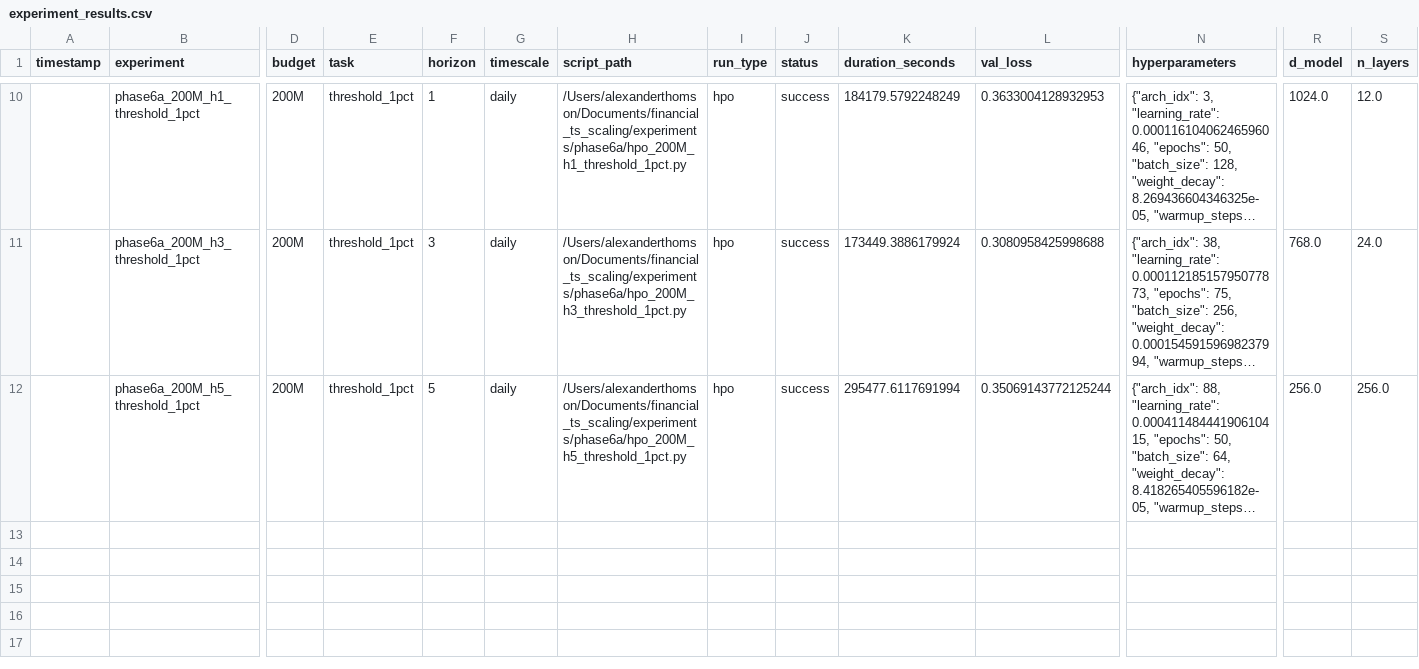
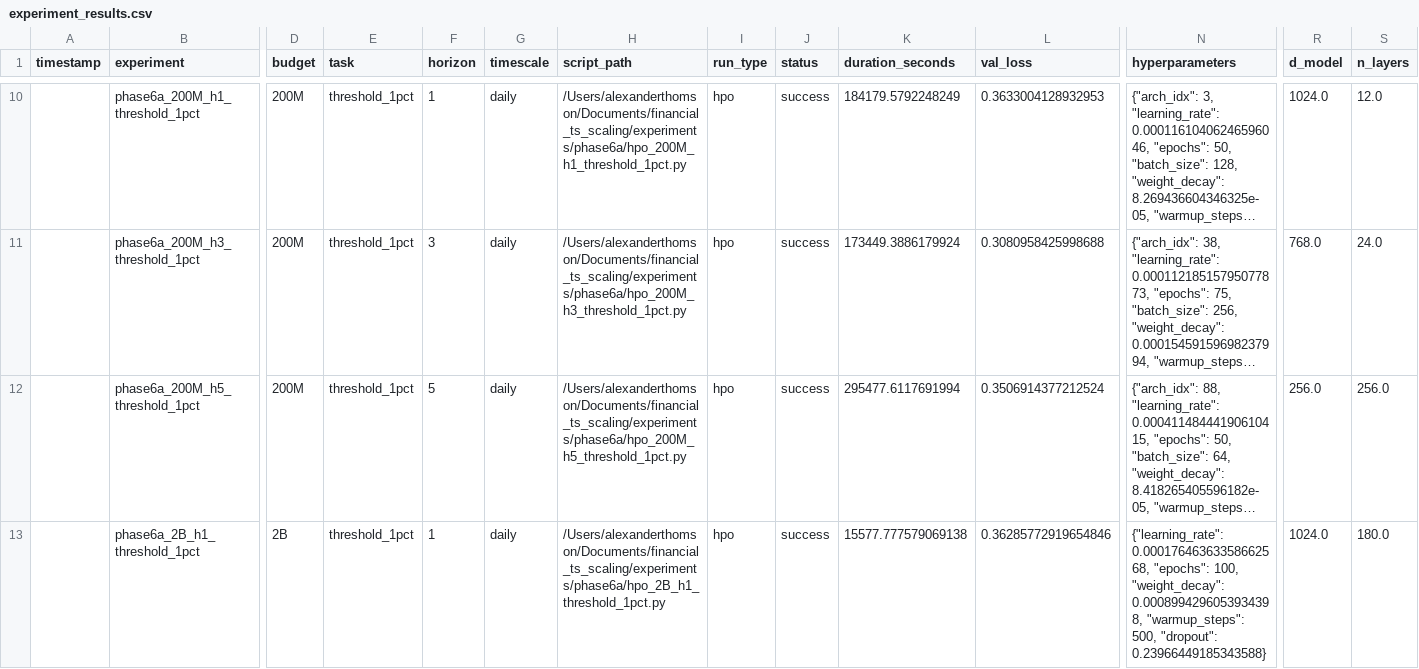
Before and after one commit to J0nd1sk/financial_ts_scaling, a CSV file: docs/experiment_results.csv, drawn as a sheet; only a part is shown, gaps mark what is left out; long unchanged cells end in …; rows hold the shown columns only; the diff names each change by its address in the sheet, - before the commit and + after, or states it on an @@ line.

```diff
--- a/docs/experiment_results.csv
+++ b/docs/experiment_results.csv
-L12 (val_loss): 0.35069143772125244
+L12 (val_loss): 0.3506914377212524
+row 13:  | phase6a_2B_h1_threshold_1pct | 2B | threshold_1pct | 1 | daily | /Users/alexanderthomson/Documents/financial_ts_scaling/experiments/phase6a/hpo_2B_h1_threshold_1pct.py | hpo | success | 15577.777579069138 | 0.36285772919654846 | {"learning_rate": 0.00017646363358662568, "epochs": 100, "weight_decay": 0.0008994296053934398, "warmup_steps": 500, "dropout": 0.23966449185343588} | 1024.0 | 180.0
```
Also changed, not shown: 10 other files.
